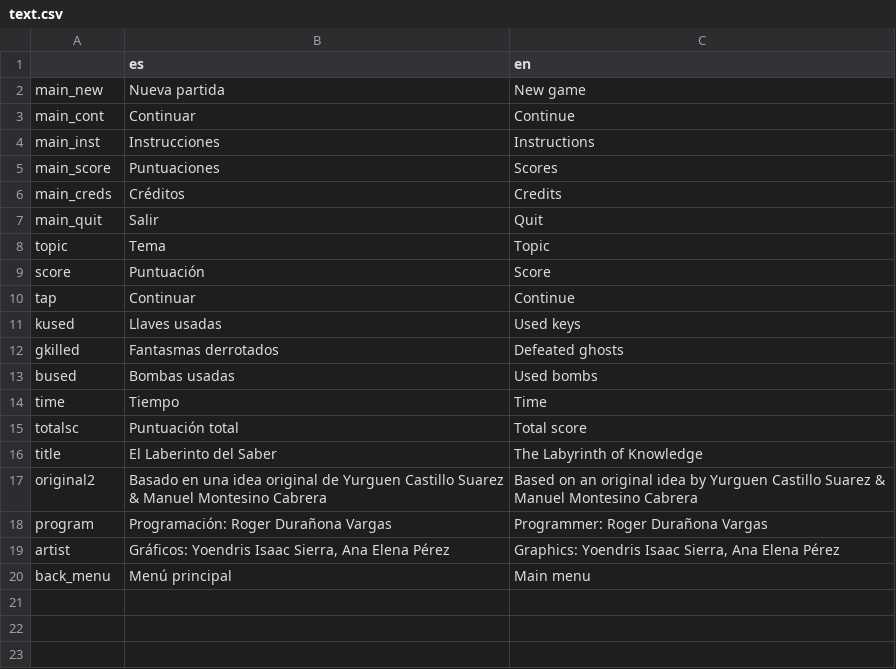
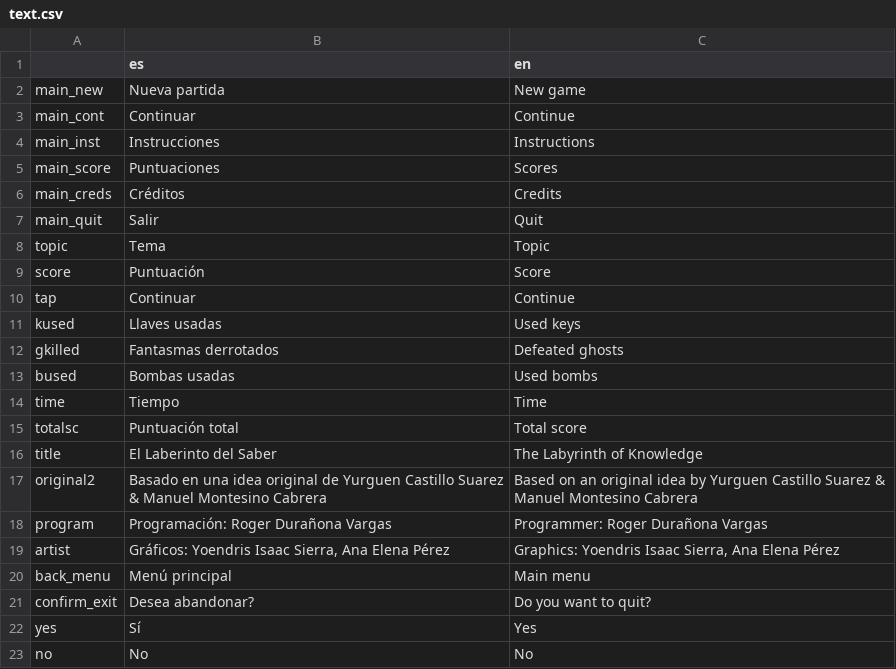
Before and after one commit to rogerdv/labyrinth, a CSV file: UI/text.csv, drawn as a sheet; the diff names each change by its address in the sheet, - before the commit and + after, or states it on an @@ line.

```diff
--- a/UI/text.csv
+++ b/UI/text.csv
+row 21: confirm_exit | Desea abandonar? | Do you want to quit?
+row 22: yes | Sí | Yes
+row 23: no | No | No
```
Also changed, not shown: 10 other files.
